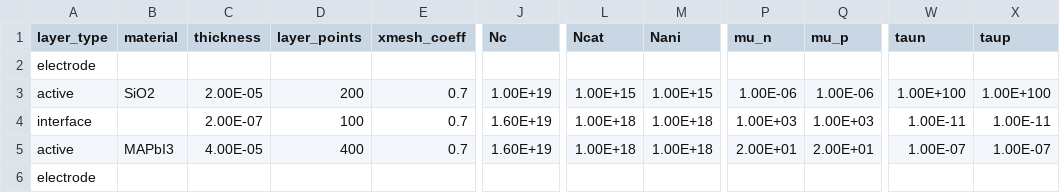
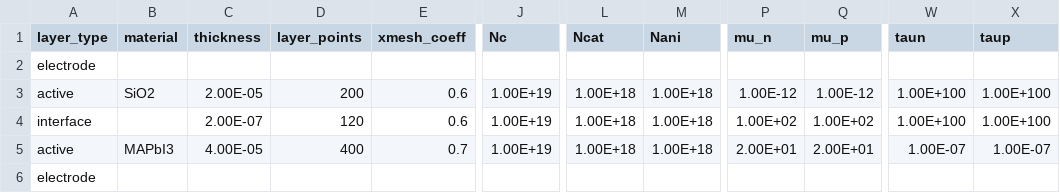
Before and after one commit to barnesgroupICL/Driftfusion, a CSV file: Input_files/alox.csv, drawn as a sheet; only a part is shown, gaps mark what is left out; the diff names each change by its address in the sheet, - before the commit and + after, or states it on an @@ line.

Commit message:
updated alox params

```diff
--- a/Input_files/alox.csv
+++ b/Input_files/alox.csv
-E3:E4 (xmesh_coeff): 0.7
+E3:E4 (xmesh_coeff): 0.6
-L3 (Ncat): 1.00E+15
+L3 (Ncat): 1.00E+18
-M3 (Nani): 1.00E+15
+M3 (Nani): 1.00E+18
-P3 (mu_n): 1.00E-06
+P3 (mu_n): 1.00E-12
-Q3 (mu_p): 1.00E-06
+Q3 (mu_p): 1.00E-12
-D4 (layer_points): 100
+D4 (layer_points): 120
-J4:J5 (Nc): 1.60E+19
+J4:J5 (Nc): 1.00E+19
-P4 (mu_n): 1.00E+03
+P4 (mu_n): 1.00E+02
-Q4 (mu_p): 1.00E+03
+Q4 (mu_p): 1.00E+02
-W4 (taun): 1.00E-11
+W4 (taun): 1.00E+100
-X4 (taup): 1.00E-11
+X4 (taup): 1.00E+100
```
